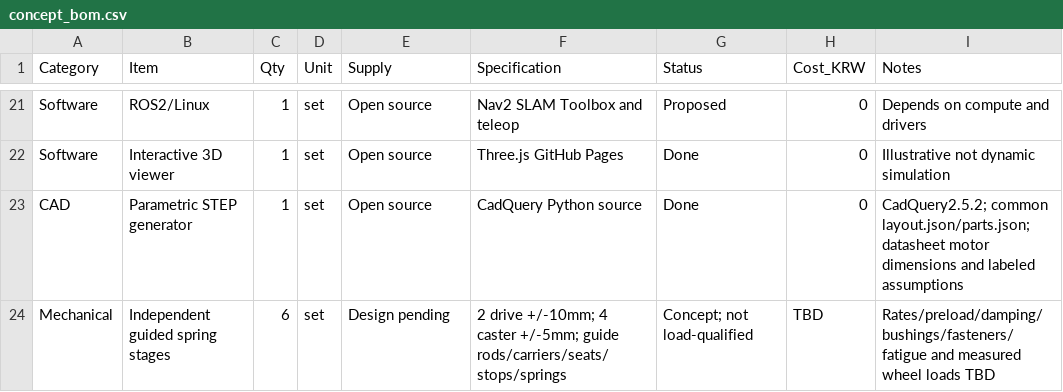
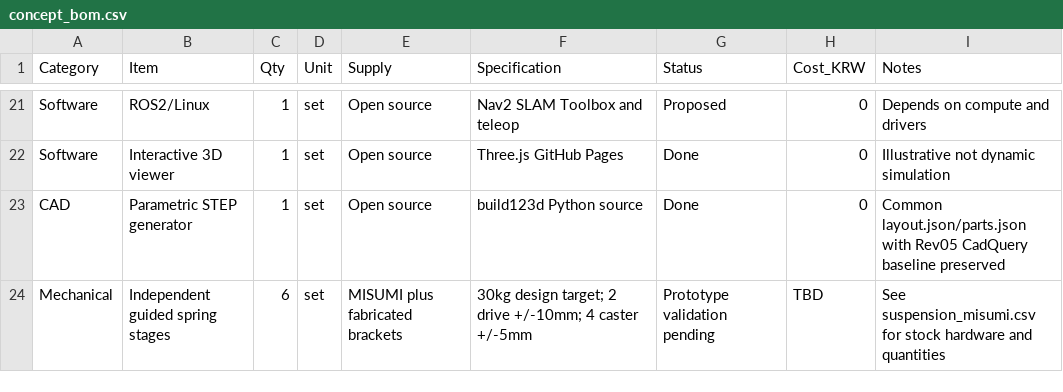
Before and after one commit to hsh3167/amr_project, a CSV file: bom/concept_bom.csv, drawn as a sheet; only a part is shown, gaps mark what is left out.

Commit message:
feat(cad): design six MISUMI suspension modules for 30 kg

```diff
--- a/bom/concept_bom.csv
+++ b/bom/concept_bom.csv
@@ -22,3 +22,3 @@ Software,ROS2/Linux,1,set,Open source,Nav2 SLAM Toolbox and teleop,Proposed,0,De
 Software,Interactive 3D viewer,1,set,Open source,Three.js GitHub Pages,Done,0,Illustrative not dynamic simulation
-CAD,Parametric STEP generator,1,set,Open source,CadQuery Python source,Done,0,CadQuery2.5.2; common layout.json/parts.json; datasheet motor dimensions and labeled assumptions
-Mechanical,Independent guided spring stages,6,set,Design pending,2 drive +/-10mm; 4 caster +/-5mm; guide rods/carriers/seats/stops/springs,Concept; not load-qualified,TBD,Rates/preload/damping/bushings/fasteners/fatigue and measured wheel loads TBD
+CAD,Parametric STEP generator,1,set,Open source,build123d Python source,Done,0,Common layout.json/parts.json with Rev05 CadQuery baseline preserved
+Mechanical,Independent guided spring stages,6,set,MISUMI plus fabricated brackets,30kg design target; 2 drive +/-10mm; 4 caster +/-5mm,Prototype validation pending,TBD,See suspension_misumi.csv for stock hardware and quantities
```
Also changed, not shown: 12 other files.
